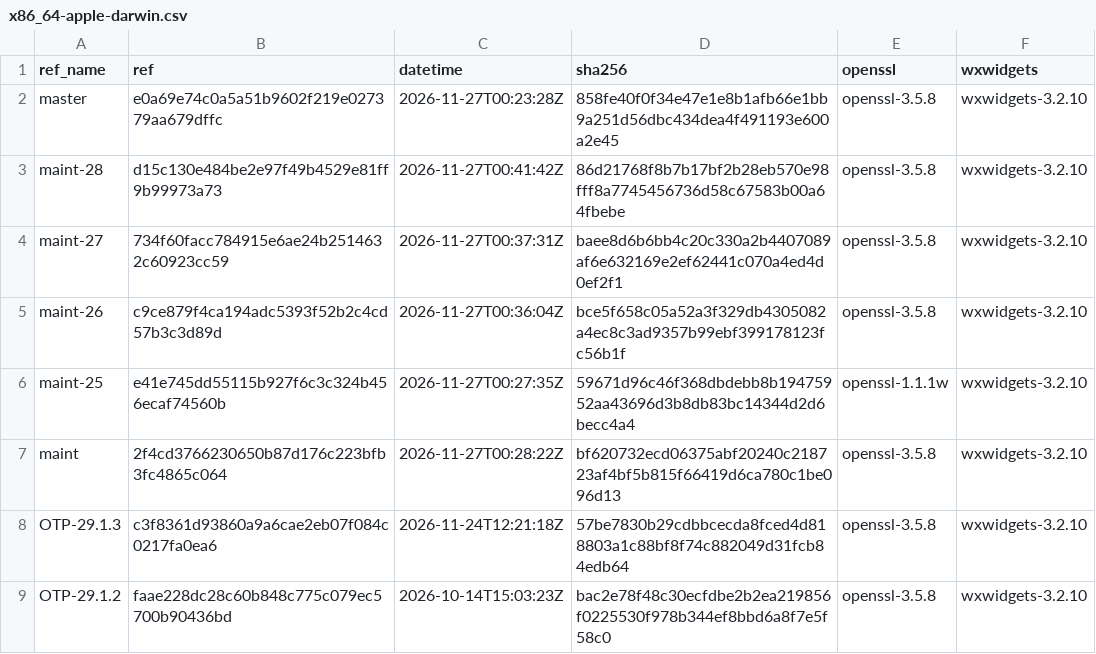
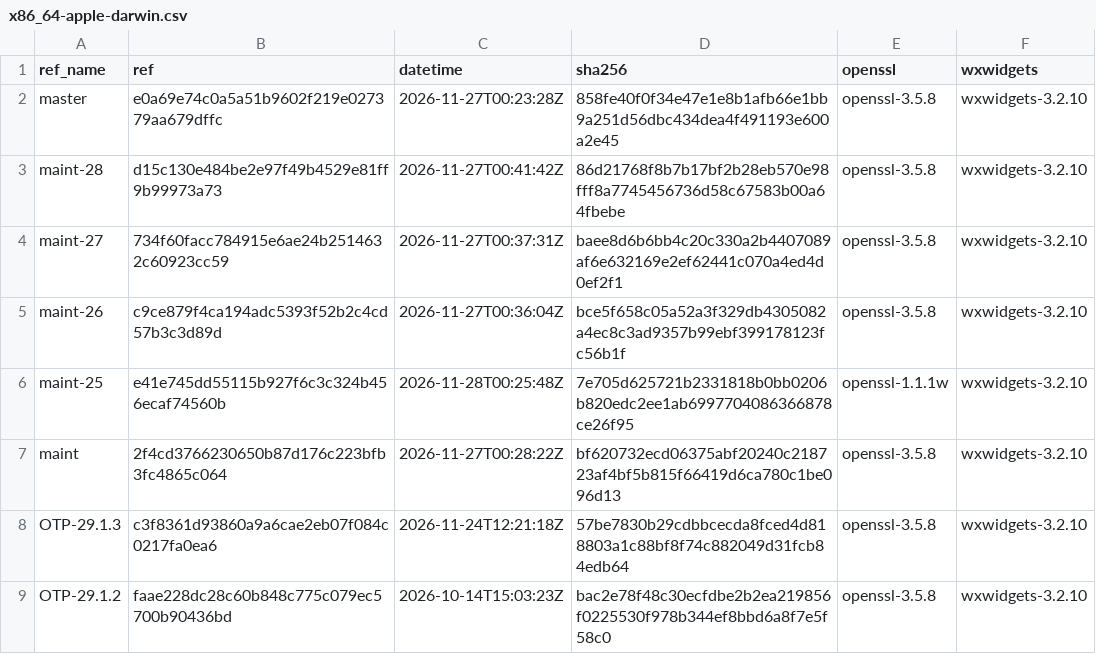
Before and after one commit to erlef/otp_builds, a CSV file: builds/x86_64-apple-darwin.csv, drawn as a sheet; only a part is shown.

```diff
--- a/builds/x86_64-apple-darwin.csv
+++ b/builds/x86_64-apple-darwin.csv
@@ -5,3 +5,3 @@ maint-27,734f60facc784915e6ae24b2514632c60923cc59,2026-11-27T00:37:31Z,baee8d6b6
 maint-26,c9ce879f4ca194adc5393f52b2c4cd57b3c3d89d,2026-11-27T00:36:04Z,bce5f658c05a52a3f329db4305082a4ec8c3ad9357b99ebf399178123fc56b1f,openssl-3.5.8,wxwidgets-3.2.10
-maint-25,e41e745dd55115b927f6c3c324b456ecaf74560b,2026-11-27T00:27:35Z,59671d96c46f368dbdebb8b19475952aa43696d3b8db83bc14344d2d6becc4a4,openssl-1.1.1w,wxwidgets-3.2.10
+maint-25,e41e745dd55115b927f6c3c324b456ecaf74560b,2026-11-28T00:25:48Z,7e705d625721b2331818b0bb0206b820edc2ee1ab6997704086366878ce26f95,openssl-1.1.1w,wxwidgets-3.2.10
 maint,2f4cd3766230650b87d176c223bfb3fc4865c064,2026-11-27T00:28:22Z,bf620732ecd06375abf20240c218723af4bf5b815f66419d6ca780c1be096d13,openssl-3.5.8,wxwidgets-3.2.10
```
